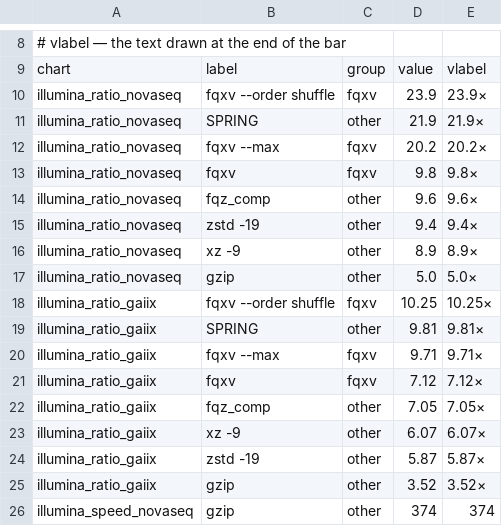
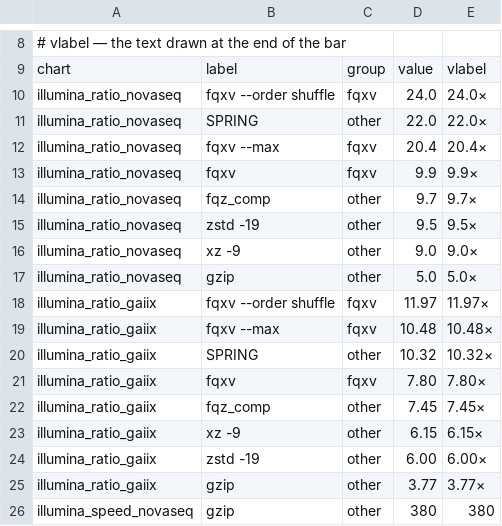
Before and after one commit to rnabioco/fqxv, a TSV file: docs/charts/topline.tsv, drawn as a sheet; only a part is shown, gaps mark what is left out; the diff covers the shown part only.

```diff
--- a/docs/charts/topline.tsv
+++ b/docs/charts/topline.tsv
@@ -9,18 +9,18 @@
 chart	label	group	value	vlabel
-illumina_ratio_novaseq	fqxv --order shuffle	fqxv	23.9	23.9×
-illumina_ratio_novaseq	SPRING	other	21.9	21.9×
-illumina_ratio_novaseq	fqxv --max	fqxv	20.2	20.2×
-illumina_ratio_novaseq	fqxv	fqxv	9.8	9.8×
-illumina_ratio_novaseq	fqz_comp	other	9.6	9.6×
-illumina_ratio_novaseq	zstd -19	other	9.4	9.4×
-illumina_ratio_novaseq	xz -9	other	8.9	8.9×
+illumina_ratio_novaseq	fqxv --order shuffle	fqxv	24.0	24.0×
+illumina_ratio_novaseq	SPRING	other	22.0	22.0×
+illumina_ratio_novaseq	fqxv --max	fqxv	20.4	20.4×
+illumina_ratio_novaseq	fqxv	fqxv	9.9	9.9×
+illumina_ratio_novaseq	fqz_comp	other	9.7	9.7×
+illumina_ratio_novaseq	zstd -19	other	9.5	9.5×
+illumina_ratio_novaseq	xz -9	other	9.0	9.0×
 illumina_ratio_novaseq	gzip	other	5.0	5.0×
-illumina_ratio_gaiix	fqxv --order shuffle	fqxv	10.25	10.25×
-illumina_ratio_gaiix	SPRING	other	9.81	9.81×
-illumina_ratio_gaiix	fqxv --max	fqxv	9.71	9.71×
-illumina_ratio_gaiix	fqxv	fqxv	7.12	7.12×
-illumina_ratio_gaiix	fqz_comp	other	7.05	7.05×
-illumina_ratio_gaiix	xz -9	other	6.07	6.07×
-illumina_ratio_gaiix	zstd -19	other	5.87	5.87×
-illumina_ratio_gaiix	gzip	other	3.52	3.52×
-illumina_speed_novaseq	gzip	other	374	374
+illumina_ratio_gaiix	fqxv --order shuffle	fqxv	11.97	11.97×
+illumina_ratio_gaiix	fqxv --max	fqxv	10.48	10.48×
+illumina_ratio_gaiix	SPRING	other	10.32	10.32×
+illumina_ratio_gaiix	fqxv	fqxv	7.80	7.80×
+illumina_ratio_gaiix	fqz_comp	other	7.45	7.45×
+illumina_ratio_gaiix	xz -9	other	6.15	6.15×
+illumina_ratio_gaiix	zstd -19	other	6.00	6.00×
+illumina_ratio_gaiix	gzip	other	3.77	3.77×
+illumina_speed_novaseq	gzip	other	380	380
```
Also changed, not shown: 6 edited cells elsewhere in this file, docs/charts/decode_scaling.tsv, 11 other files.
